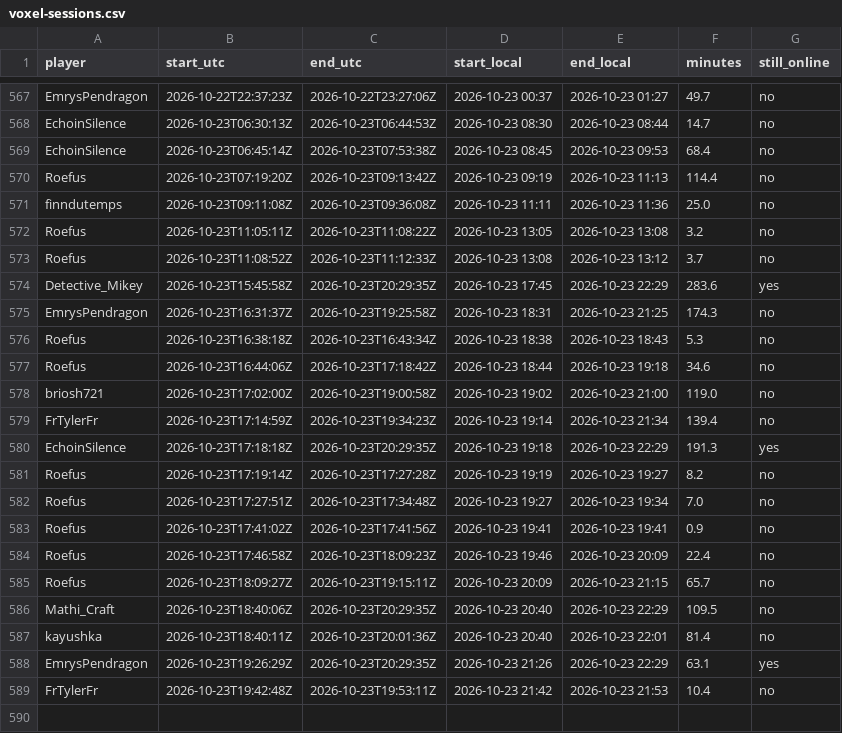
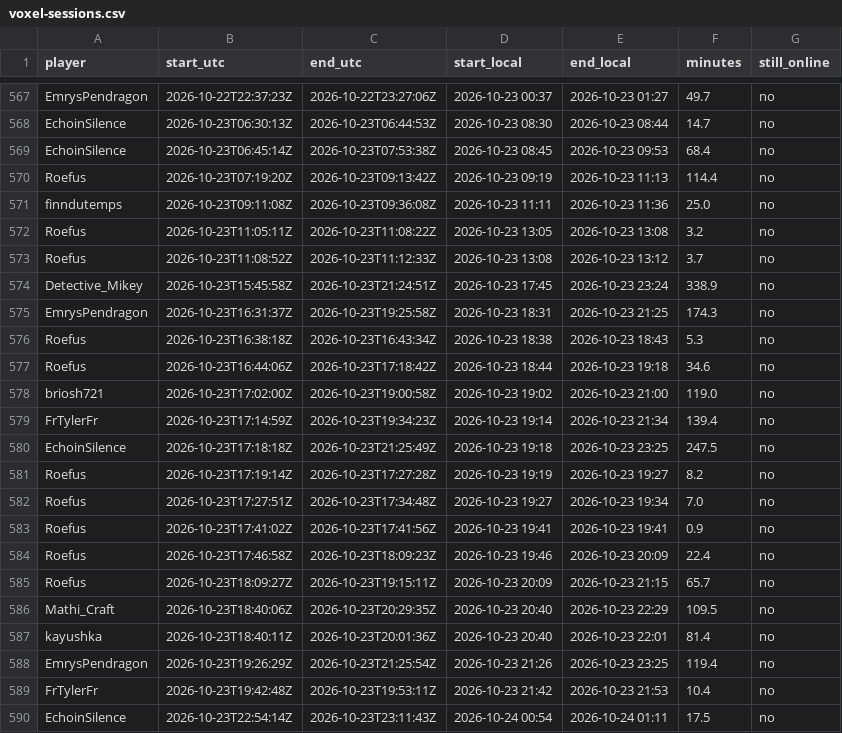
Before and after one commit to mathijsboogaert/Voxel, a CSV file: docs/data/voxel-sessions.csv, drawn as a sheet; only a part is shown, gaps mark what is left out.

```diff
--- a/docs/data/voxel-sessions.csv
+++ b/docs/data/voxel-sessions.csv
@@ -573,3 +573,3 @@ Roefus,2026-10-23T11:05:11Z,2026-10-23T11:08:22Z,2026-10-23 13:05,2026-10-23 13:
 Roefus,2026-10-23T11:08:52Z,2026-10-23T11:12:33Z,2026-10-23 13:08,2026-10-23 13:12,3.7,no
-Detective_Mikey,2026-10-23T15:45:58Z,2026-10-23T20:29:35Z,2026-10-23 17:45,2026-10-23 22:29,283.6,yes
+Detective_Mikey,2026-10-23T15:45:58Z,2026-10-23T21:24:51Z,2026-10-23 17:45,2026-10-23 23:24,338.9,no
 EmrysPendragon,2026-10-23T16:31:37Z,2026-10-23T19:25:58Z,2026-10-23 18:31,2026-10-23 21:25,174.3,no
@@ -579,3 +579,3 @@ briosh721,2026-10-23T17:02:00Z,2026-10-23T19:00:58Z,2026-10-23 19:02,2026-10-23
 FrTylerFr,2026-10-23T17:14:59Z,2026-10-23T19:34:23Z,2026-10-23 19:14,2026-10-23 21:34,139.4,no
-EchoinSilence,2026-10-23T17:18:18Z,2026-10-23T20:29:35Z,2026-10-23 19:18,2026-10-23 22:29,191.3,yes
+EchoinSilence,2026-10-23T17:18:18Z,2026-10-23T21:25:49Z,2026-10-23 19:18,2026-10-23 23:25,247.5,no
 Roefus,2026-10-23T17:19:14Z,2026-10-23T17:27:28Z,2026-10-23 19:19,2026-10-23 19:27,8.2,no
@@ -587,3 +587,4 @@ Mathi_Craft,2026-10-23T18:40:06Z,2026-10-23T20:29:35Z,2026-10-23 20:40,2026-10-2
 kayushka,2026-10-23T18:40:11Z,2026-10-23T20:01:36Z,2026-10-23 20:40,2026-10-23 22:01,81.4,no
-EmrysPendragon,2026-10-23T19:26:29Z,2026-10-23T20:29:35Z,2026-10-23 21:26,2026-10-23 22:29,63.1,yes
+EmrysPendragon,2026-10-23T19:26:29Z,2026-10-23T21:25:54Z,2026-10-23 21:26,2026-10-23 23:25,119.4,no
 FrTylerFr,2026-10-23T19:42:48Z,2026-10-23T19:53:11Z,2026-10-23 21:42,2026-10-23 21:53,10.4,no
+EchoinSilence,2026-10-23T22:54:14Z,2026-10-23T23:11:43Z,2026-10-24 00:54,2026-10-24 01:11,17.5,no
```
Also changed, not shown: docs/data/afk-history.csv, docs/data/voxel-hourly.csv, 3 other files.
